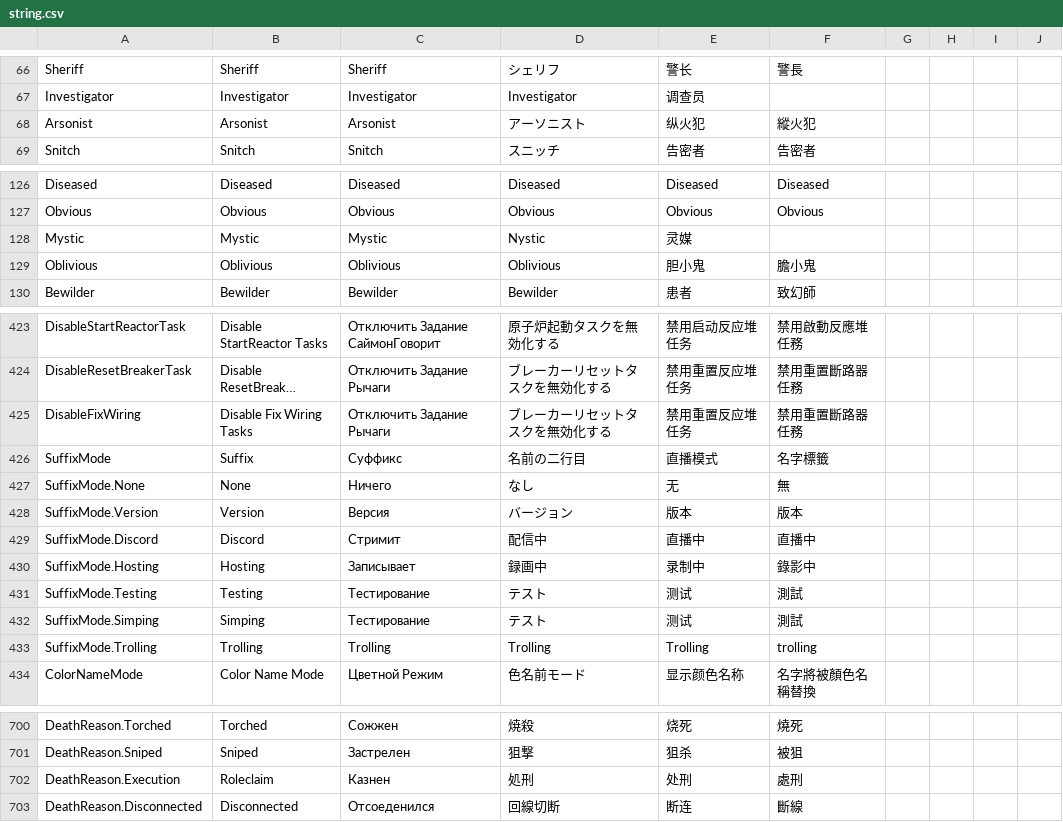
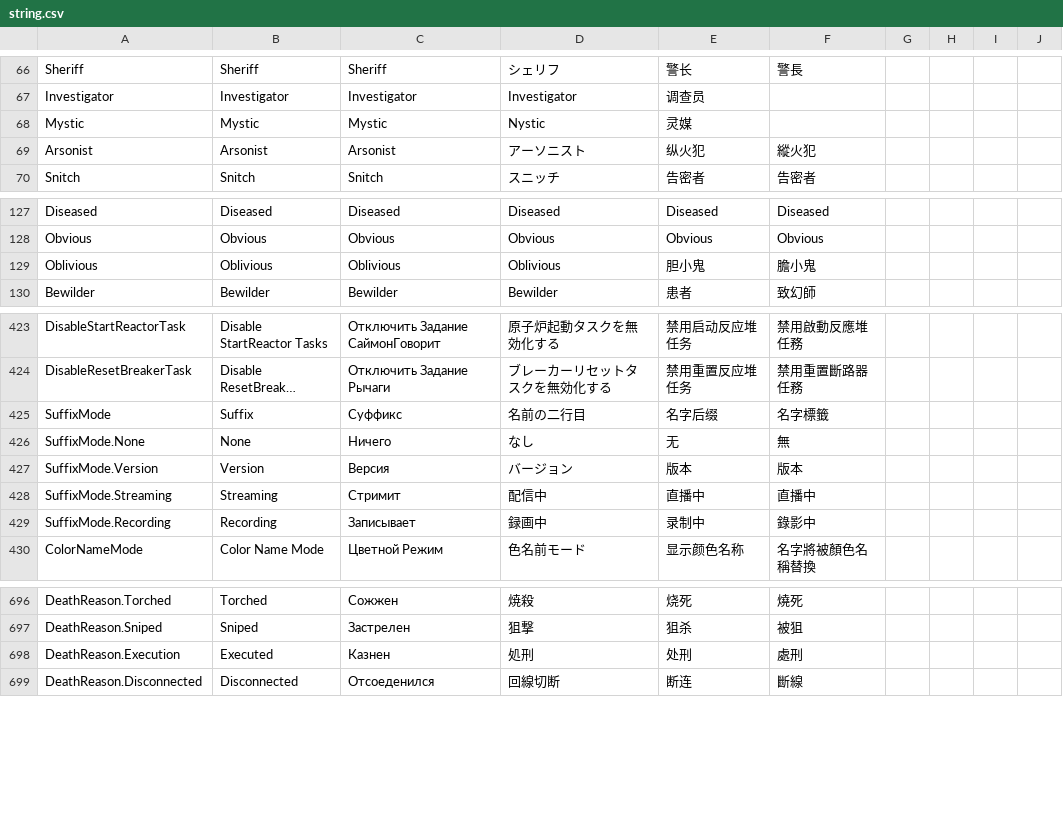
Before and after one commit to discus-sions/TownOfHost-TheOtherRoles, a CSV file: Resources/string.csv, drawn as a sheet; only a part is shown, gaps mark what is left out; long unchanged cells end in …; removed rows and columns are numbered as before the commit, all else as after; the diff names each change by its address in the sheet, - before the commit and + after, or states it on an @@ line.

```diff
--- a/Resources/string.csv
+++ b/Resources/string.csv
@@ row 128 moved to row 68: Mystic @@
-row 425: DisableFixWiring | Disable Fix Wiring Tasks | Отключить Задание Рычаги | ブレーカーリセットタスクを無効化する | 禁用重置反应堆任务 | 禁用重置斷路器任務
-E425: 直播模式
+E425: 名字后缀
-A428: SuffixMode.Discord
+A428: SuffixMode.Streaming
-B428: Discord
+B428: Streaming
-A429: SuffixMode.Hosting
+A429: SuffixMode.Recording
-B429: Hosting
+B429: Recording
-row 431: SuffixMode.Testing | Testing | Тестирование | テスト | 测试 | 測試
-row 432: SuffixMode.Simping | Simping | Тестирование | テスト | 测试 | 測試
-row 433: SuffixMode.Trolling | Trolling | Trolling | Trolling | Trolling | trolling
-B698: Roleclaim
+B698: Executed
```
Also changed, not shown: 13 other files.
